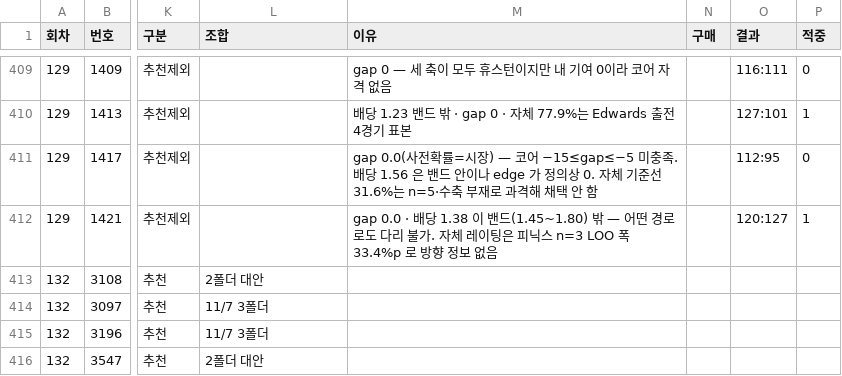
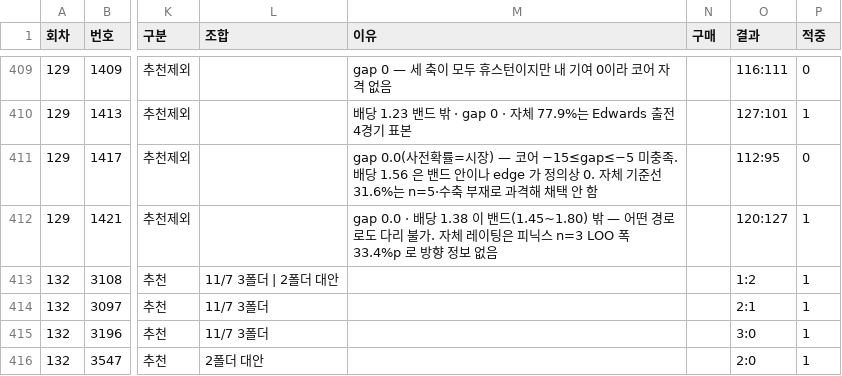
Before and after one commit to Mrzero-00/ai-playground, a CSV file: 승부예측 프로그램/추천기록.csv, drawn as a sheet; only a part is shown, gaps mark what is left out; the diff names each change by its address in the sheet, - before the commit and + after, or states it on an @@ line.

```diff
--- a/승부예측 프로그램/추천기록.csv
+++ b/승부예측 프로그램/추천기록.csv
-L413 (조합): 2폴더 대안
+L413 (조합): 11/7 3폴더 | 2폴더 대안
-O413 (결과): (empty)
+O413 (결과): 1:2
-P413:P416 (적중): (empty)
+P413:P416 (적중): 1
-O414 (결과): (empty)
+O414 (결과): 2:1
-O415 (결과): (empty)
+O415 (결과): 3:0
-O416 (결과): (empty)
+O416 (결과): 2:0
```
Also changed, not shown: 승부예측 프로그램/data/예측스냅샷.csv, 24 other files.
